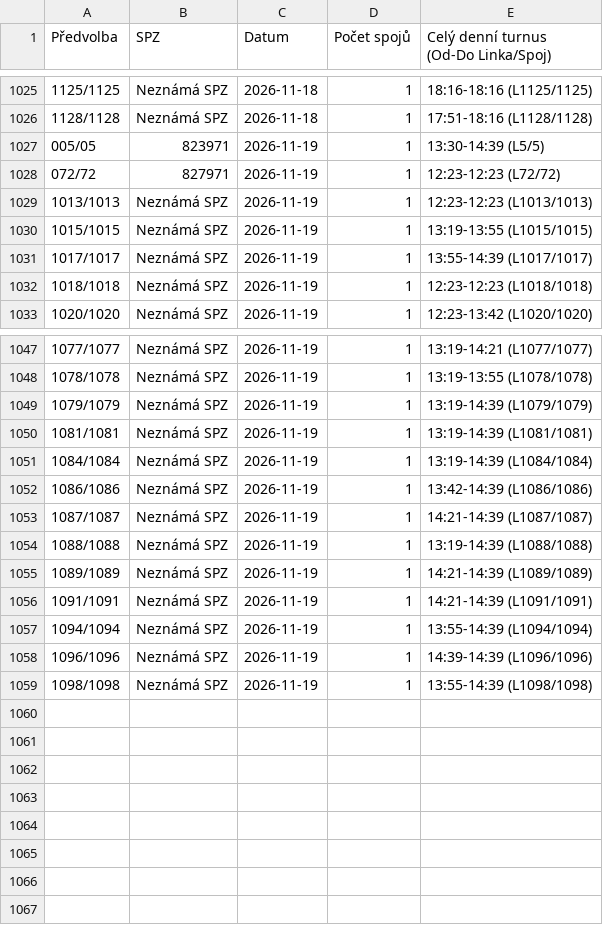
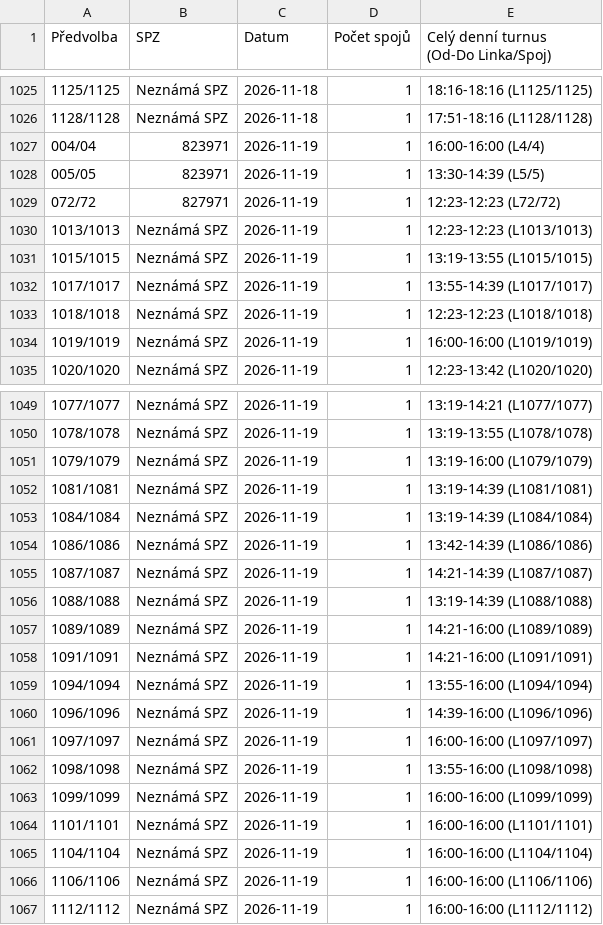
Before and after one commit to tinda245/odis-turnusy-2, a CSV file: turnusy_hotovo.csv, drawn as a sheet; only a part is shown, gaps mark what is left out.

Commit message:
Aktualizace turnusů (16:09:25)

```diff
--- a/turnusy_hotovo.csv
+++ b/turnusy_hotovo.csv
@@ -1026,2 +1026,3 @@
 1128/1128;Neznámá SPZ;2026-11-18;1;17:51-18:16 (L1128/1128)
+004/04;823971;2026-11-19;1;16:00-16:00 (L4/4)
 005/05;823971;2026-11-19;1;13:30-14:39 (L5/5)
@@ -1032,2 +1033,3 @@
 1018/1018;Neznámá SPZ;2026-11-19;1;12:23-12:23 (L1018/1018)
+1019/1019;Neznámá SPZ;2026-11-19;1;16:00-16:00 (L1019/1019)
 1020/1020;Neznámá SPZ;2026-11-19;1;12:23-13:42 (L1020/1020)
@@ -1048,3 +1050,3 @@
 1078/1078;Neznámá SPZ;2026-11-19;1;13:19-13:55 (L1078/1078)
-1079/1079;Neznámá SPZ;2026-11-19;1;13:19-14:39 (L1079/1079)
+1079/1079;Neznámá SPZ;2026-11-19;1;13:19-16:00 (L1079/1079)
 1081/1081;Neznámá SPZ;2026-11-19;1;13:19-14:39 (L1081/1081)
@@ -1054,6 +1056,12 @@
 1088/1088;Neznámá SPZ;2026-11-19;1;13:19-14:39 (L1088/1088)
-1089/1089;Neznámá SPZ;2026-11-19;1;14:21-14:39 (L1089/1089)
-1091/1091;Neznámá SPZ;2026-11-19;1;14:21-14:39 (L1091/1091)
-1094/1094;Neznámá SPZ;2026-11-19;1;13:55-14:39 (L1094/1094)
-1096/1096;Neznámá SPZ;2026-11-19;1;14:39-14:39 (L1096/1096)
-1098/1098;Neznámá SPZ;2026-11-19;1;13:55-14:39 (L1098/1098)
+1089/1089;Neznámá SPZ;2026-11-19;1;14:21-16:00 (L1089/1089)
+1091/1091;Neznámá SPZ;2026-11-19;1;14:21-16:00 (L1091/1091)
+1094/1094;Neznámá SPZ;2026-11-19;1;13:55-16:00 (L1094/1094)
+1096/1096;Neznámá SPZ;2026-11-19;1;14:39-16:00 (L1096/1096)
+1097/1097;Neznámá SPZ;2026-11-19;1;16:00-16:00 (L1097/1097)
+1098/1098;Neznámá SPZ;2026-11-19;1;13:55-16:00 (L1098/1098)
+1099/1099;Neznámá SPZ;2026-11-19;1;16:00-16:00 (L1099/1099)
+1101/1101;Neznámá SPZ;2026-11-19;1;16:00-16:00 (L1101/1101)
+1104/1104;Neznámá SPZ;2026-11-19;1;16:00-16:00 (L1104/1104)
+1106/1106;Neznámá SPZ;2026-11-19;1;16:00-16:00 (L1106/1106)
+1112/1112;Neznámá SPZ;2026-11-19;1;16:00-16:00 (L1112/1112)
```
Also changed, not shown: 1 other file.
